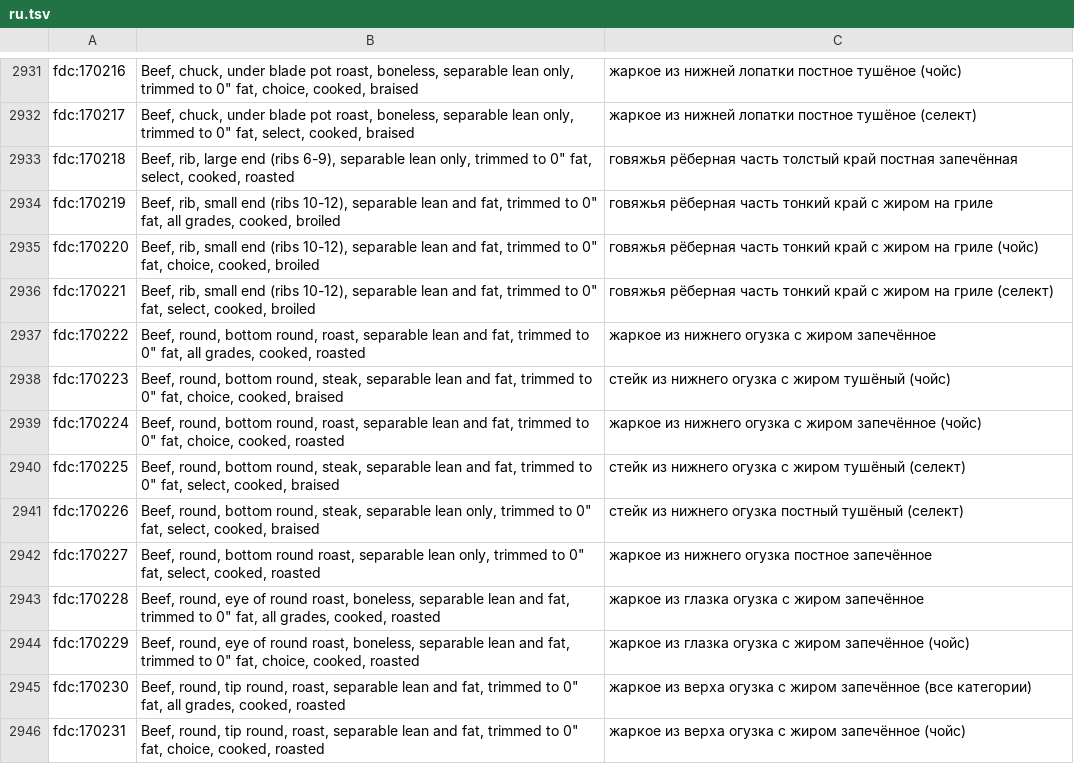
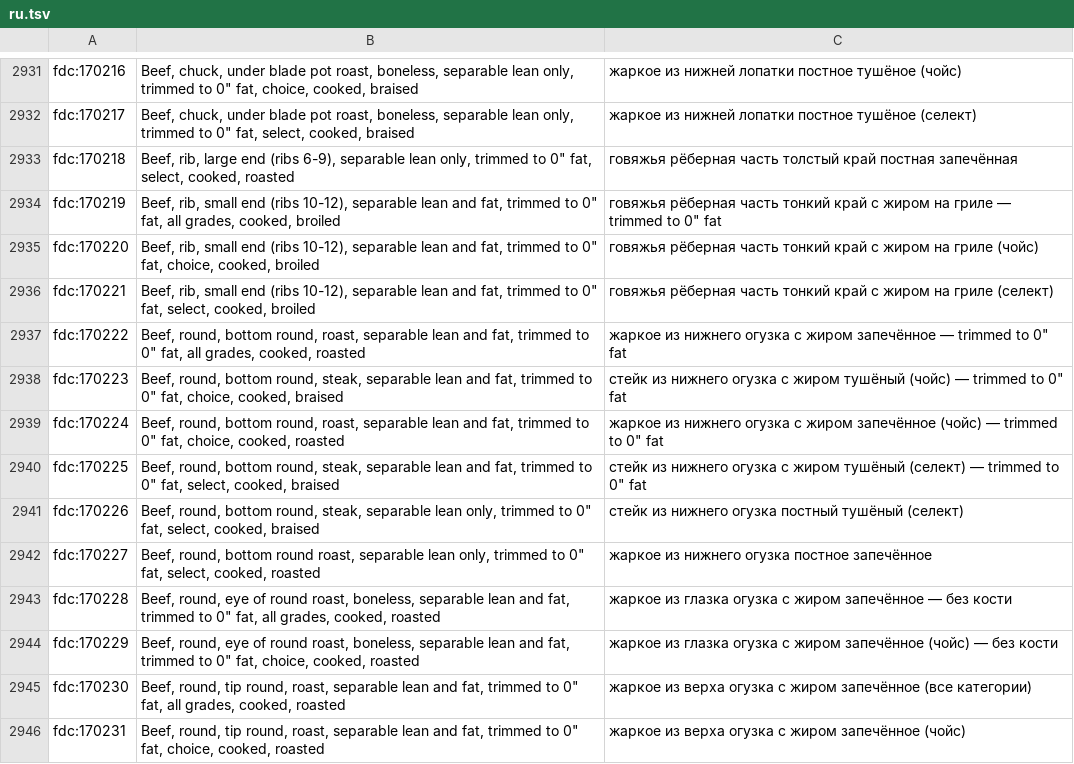
Before and after one commit to eait-fit/fooddb, a TSV file: data/names/mt/ru.tsv, drawn as a sheet; only a part is shown, gaps mark what is left out; the diff covers the shown part only.

```diff
--- a/data/names/mt/ru.tsv
+++ b/data/names/mt/ru.tsv
@@ -2933,13 +2933,13 @@ fdc:170217	Beef, chuck, under blade pot roast, boneless, separable lean only, tr
 fdc:170218	Beef, rib, large end (ribs 6-9), separable lean only, trimmed to 0" fat, select, cooked, roasted	говяжья рёберная часть толстый край постная запечённая
-fdc:170219	Beef, rib, small end (ribs 10-12), separable lean and fat, trimmed to 0" fat, all grades, cooked, broiled	говяжья рёберная часть тонкий край с жиром на гриле
+fdc:170219	Beef, rib, small end (ribs 10-12), separable lean and fat, trimmed to 0" fat, all grades, cooked, broiled	говяжья рёберная часть тонкий край с жиром на гриле — trimmed to 0" fat
 fdc:170220	Beef, rib, small end (ribs 10-12), separable lean and fat, trimmed to 0" fat, choice, cooked, broiled	говяжья рёберная часть тонкий край с жиром на гриле (чойс)
 fdc:170221	Beef, rib, small end (ribs 10-12), separable lean and fat, trimmed to 0" fat, select, cooked, broiled	говяжья рёберная часть тонкий край с жиром на гриле (селект)
-fdc:170222	Beef, round, bottom round, roast, separable lean and fat, trimmed to 0" fat, all grades, cooked, roasted	жаркое из нижнего огузка с жиром запечённое
-fdc:170223	Beef, round, bottom round, steak, separable lean and fat, trimmed to 0" fat, choice, cooked, braised	стейк из нижнего огузка с жиром тушёный (чойс)
-fdc:170224	Beef, round, bottom round, roast, separable lean and fat, trimmed to 0" fat, choice, cooked, roasted	жаркое из нижнего огузка с жиром запечённое (чойс)
-fdc:170225	Beef, round, bottom round, steak, separable lean and fat, trimmed to 0" fat, select, cooked, braised	стейк из нижнего огузка с жиром тушёный (селект)
+fdc:170222	Beef, round, bottom round, roast, separable lean and fat, trimmed to 0" fat, all grades, cooked, roasted	жаркое из нижнего огузка с жиром запечённое — trimmed to 0" fat
+fdc:170223	Beef, round, bottom round, steak, separable lean and fat, trimmed to 0" fat, choice, cooked, braised	стейк из нижнего огузка с жиром тушёный (чойс) — trimmed to 0" fat
+fdc:170224	Beef, round, bottom round, roast, separable lean and fat, trimmed to 0" fat, choice, cooked, roasted	жаркое из нижнего огузка с жиром запечённое (чойс) — trimmed to 0" fat
+fdc:170225	Beef, round, bottom round, steak, separable lean and fat, trimmed to 0" fat, select, cooked, braised	стейк из нижнего огузка с жиром тушёный (селект) — trimmed to 0" fat
 fdc:170226	Beef, round, bottom round, steak, separable lean only, trimmed to 0" fat, select, cooked, braised	стейк из нижнего огузка постный тушёный (селект)
 fdc:170227	Beef, round, bottom round roast, separable lean only, trimmed to 0" fat, select, cooked, roasted	жаркое из нижнего огузка постное запечённое
-fdc:170228	Beef, round, eye of round roast, boneless, separable lean and fat, trimmed to 0" fat, all grades, cooked, roasted	жаркое из глазка огузка с жиром запечённое
-fdc:170229	Beef, round, eye of round roast, boneless, separable lean and fat, trimmed to 0" fat, choice, cooked, roasted	жаркое из глазка огузка с жиром запечённое (чойс)
+fdc:170228	Beef, round, eye of round roast, boneless, separable lean and fat, trimmed to 0" fat, all grades, cooked, roasted	жаркое из глазка огузка с жиром запечённое — без кости
+fdc:170229	Beef, round, eye of round roast, boneless, separable lean and fat, trimmed to 0" fat, choice, cooked, roasted	жаркое из глазка огузка с жиром запечённое (чойс) — без кости
 fdc:170230	Beef, round, tip round, roast, separable lean and fat, trimmed to 0" fat, all grades, cooked, roasted	жаркое из верха огузка с жиром запечённое (все категории)
```
Also changed, not shown: 35 edited cells elsewhere in this file, data/names/mt/es.tsv.
